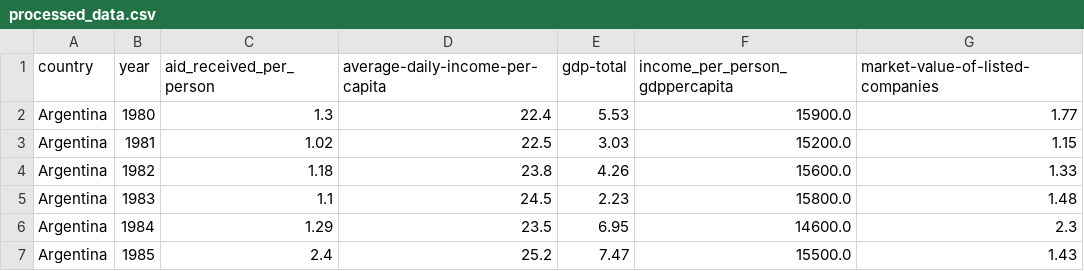
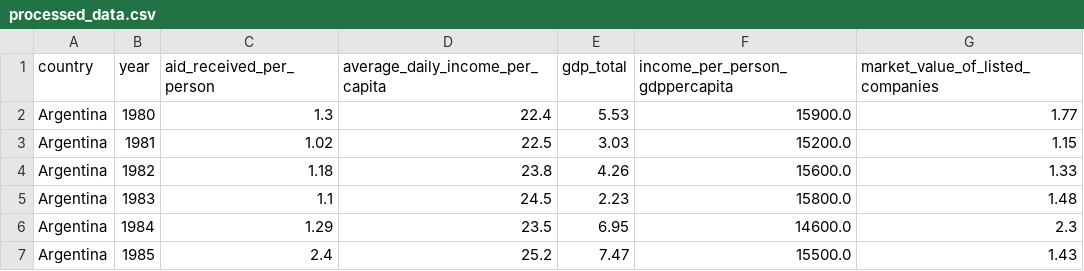
Before and after one commit to AbrarJahin/d3js_data_visualization, a CSV file: visualization/data/processed_data.csv, drawn as a sheet; only a part is shown.

```diff
--- a/visualization/data/processed_data.csv
+++ b/visualization/data/processed_data.csv
@@ -1,2 +1,2 @@
-country,year,aid_received_per_person,average-daily-income-per-capita,gdp-total,income_per_person_gdppercapita,market-value-of-listed-companies
+country,year,aid_received_per_person,average_daily_income_per_capita,gdp_total,income_per_person_gdppercapita,market_value_of_listed_companies
 Argentina,1980,1.3,22.4,5.53,15900.0,1.77
```
Also changed, not shown: 12 other files.
